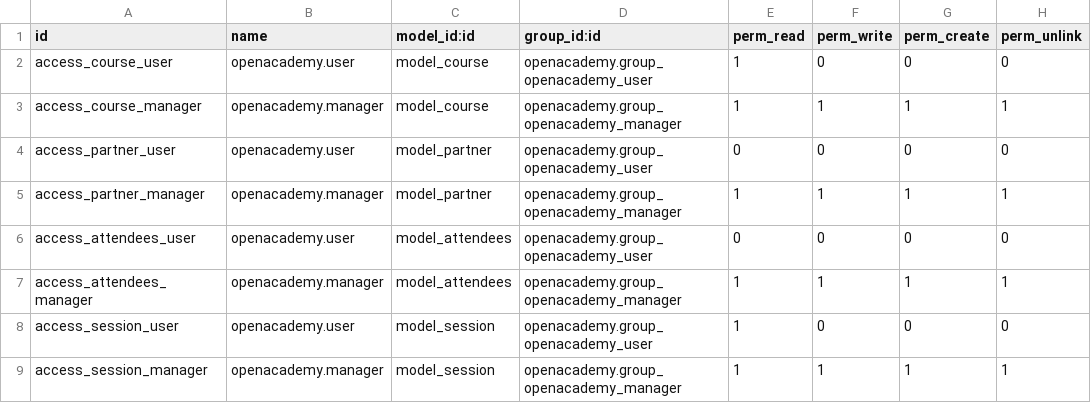
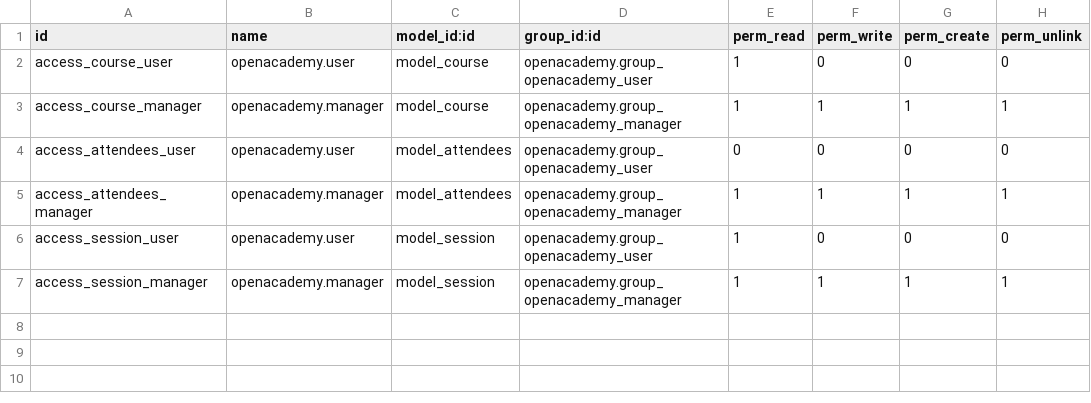
Before and after one commit to doanvanthien/odoo-openacademy, a CSV file: odoo/module_demo/openacademy/security/ir.model.access.csv, drawn as a sheet; the diff names each change by its address in the sheet, - before the commit and + after, or states it on an @@ line.

Commit message:
fix model attendees, add api.constrain and api.onchange

```diff
--- a/odoo/module_demo/openacademy/security/ir.model.access.csv
+++ b/odoo/module_demo/openacademy/security/ir.model.access.csv
-row 4: access_partner_user | openacademy.user | model_partner | openacademy.group_openacademy_user | 0 | 0 | 0 | 0
-row 5: access_partner_manager | openacademy.manager | model_partner | openacademy.group_openacademy_manager | 1 | 1 | 1 | 1
```
Also changed, not shown: 5 other files.
